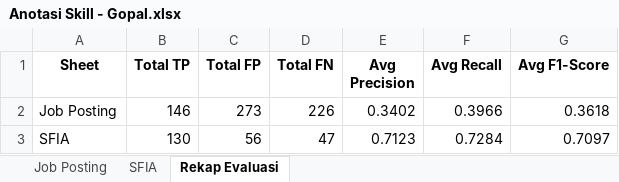
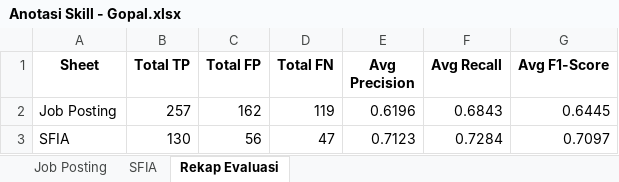
Before and after one commit to yupx20/sfia_skillmapping_project, an Excel workbook: data/Anotasi Skill - Gopal.xlsx, sheet Rekap Evaluasi, drawn as a sheet; values as stored, in another font and other column widths than the file's, no borders; the diff names each change by its address in the sheet, - before the commit and + after, or states it on an @@ line.

```diff
--- a/data/Anotasi Skill - Gopal.xlsx (sheet Rekap Evaluasi)
+++ b/data/Anotasi Skill - Gopal.xlsx (sheet Rekap Evaluasi)
-B2 (Total TP): 146
+B2 (Total TP): 257
-C2 (Total FP): 273
+C2 (Total FP): 162
-D2 (Total FN): 226
+D2 (Total FN): 119
-E2 (Avg Precision): 0.3402
+E2 (Avg Precision): 0.6196
-F2 (Avg Recall): 0.3966
+F2 (Avg Recall): 0.6843
-G2 (Avg F1-Score): 0.3618
+G2 (Avg F1-Score): 0.6445
```
Also changed, not shown: sheet Job Posting, data/Anotasi Skill (Kappa).xlsx, data/Anotasi Skill - Rizfi.xlsx, 1 other file.
